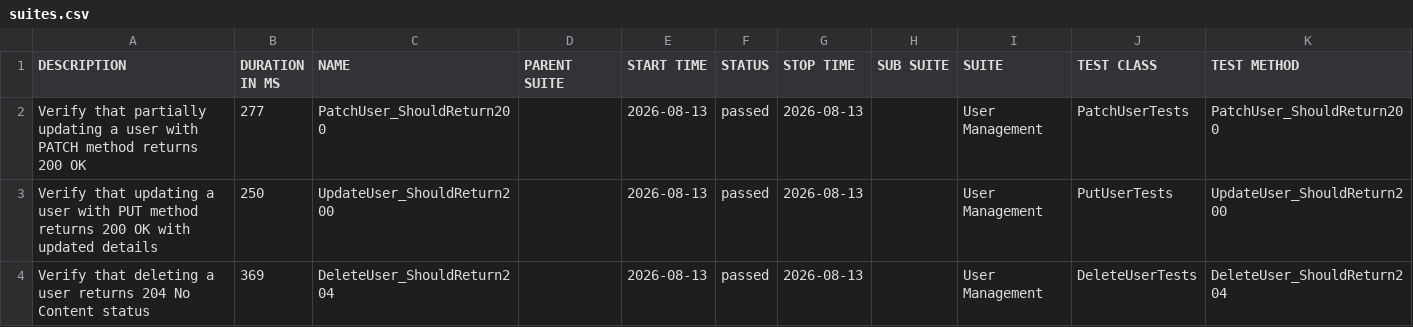
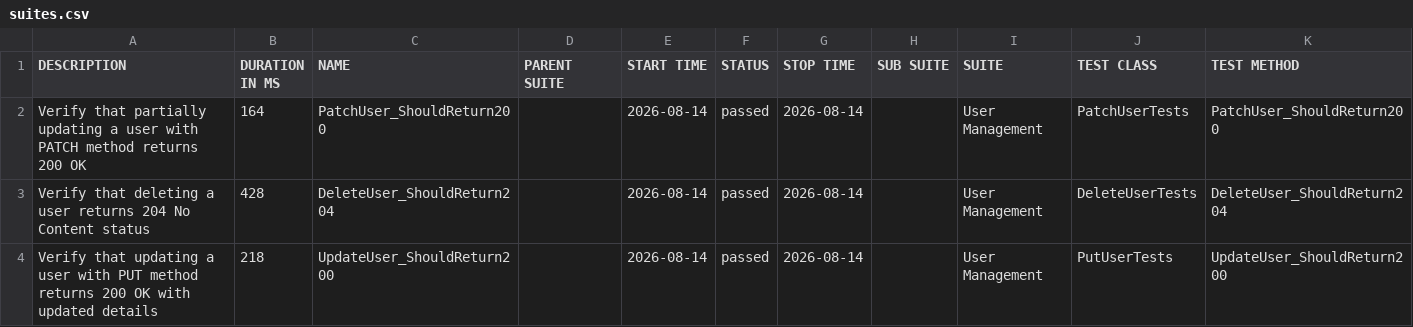
Before and after one commit to ITTVaidantGarg/Reqres-Api-GithubAction, a CSV file: regression/data/suites.csv, drawn as a sheet.

```diff
--- a/regression/data/suites.csv
+++ b/regression/data/suites.csv
@@ -1,4 +1,4 @@
 "DESCRIPTION","DURATION IN MS","NAME","PARENT SUITE","START TIME","STATUS","STOP TIME","SUB SUITE","SUITE","TEST CLASS","TEST METHOD"
-"Verify that partially updating a user with PATCH method returns 200 OK","277","PatchUser_ShouldReturn200","","2026-08-13","passed","2026-08-13","","User Management","PatchUserTests","PatchUser_ShouldReturn200"
-"Verify that updating a user with PUT method returns 200 OK with updated details","250","UpdateUser_ShouldReturn200","","2026-08-13","passed","2026-08-13","","User Management","PutUserTests","UpdateUser_ShouldReturn200"
-"Verify that deleting a user returns 204 No Content status","369","DeleteUser_ShouldReturn204","","2026-08-13","passed","2026-08-13","","User Management","DeleteUserTests","DeleteUser_ShouldReturn204"
+"Verify that partially updating a user with PATCH method returns 200 OK","164","PatchUser_ShouldReturn200","","2026-08-14","passed","2026-08-14","","User Management","PatchUserTests","PatchUser_ShouldReturn200"
+"Verify that deleting a user returns 204 No Content status","428","DeleteUser_ShouldReturn204","","2026-08-14","passed","2026-08-14","","User Management","DeleteUserTests","DeleteUser_ShouldReturn204"
+"Verify that updating a user with PUT method returns 200 OK with updated details","218","UpdateUser_ShouldReturn200","","2026-08-14","passed","2026-08-14","","User Management","PutUserTests","UpdateUser_ShouldReturn200"
```
Also changed, not shown: 25 other files.
